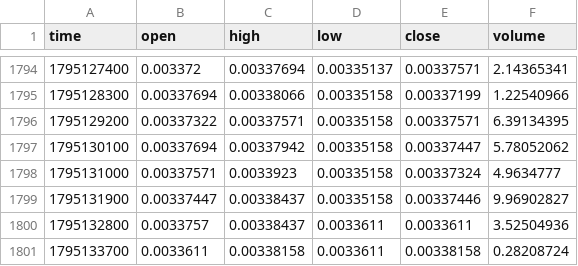
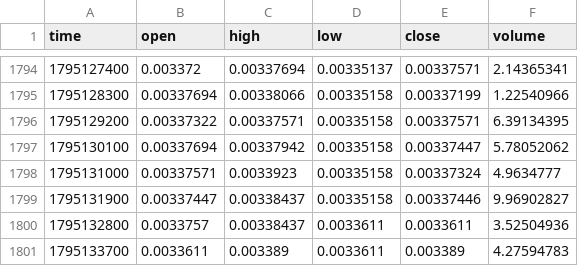
Before and after one commit to MarcanoFilms/xbt-market-data, a CSV file: data/neoxa/BTCB2_BTC/15m/2026-11.csv, drawn as a sheet; only a part is shown, gaps mark what is left out.

```diff
--- a/data/neoxa/BTCB2_BTC/15m/2026-11.csv
+++ b/data/neoxa/BTCB2_BTC/15m/2026-11.csv
@@ -1800,2 +1800,2 @@ time,open,high,low,close,volume
 1795132800,0.0033757,0.00338437,0.0033611,0.0033611,3.52504936
-1795133700,0.0033611,0.00338158,0.0033611,0.00338158,0.28208724
+1795133700,0.0033611,0.003389,0.0033611,0.003389,4.27594783
```
Also changed, not shown: data/neoxa/BTCB2_BTC/1d/2026-11.csv, data/neoxa/BTCB2_BTC/5m/2026-11.csv, 10 other files.
